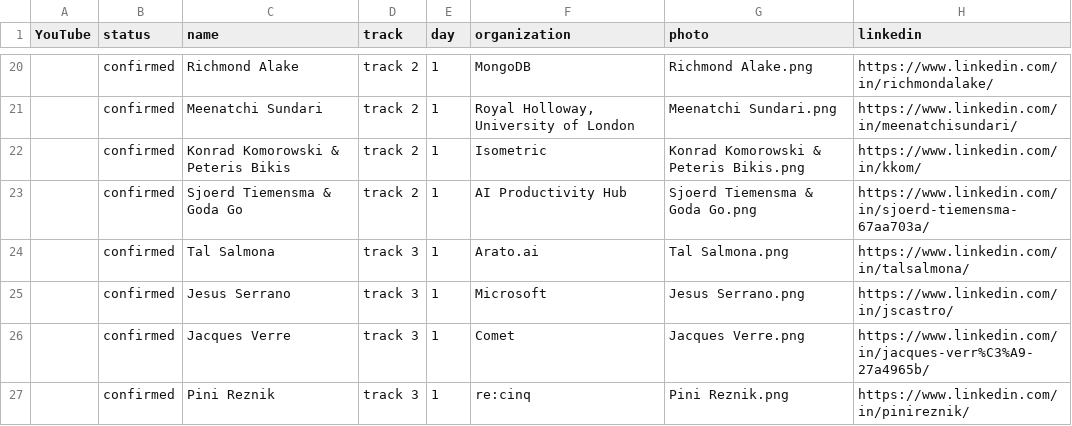
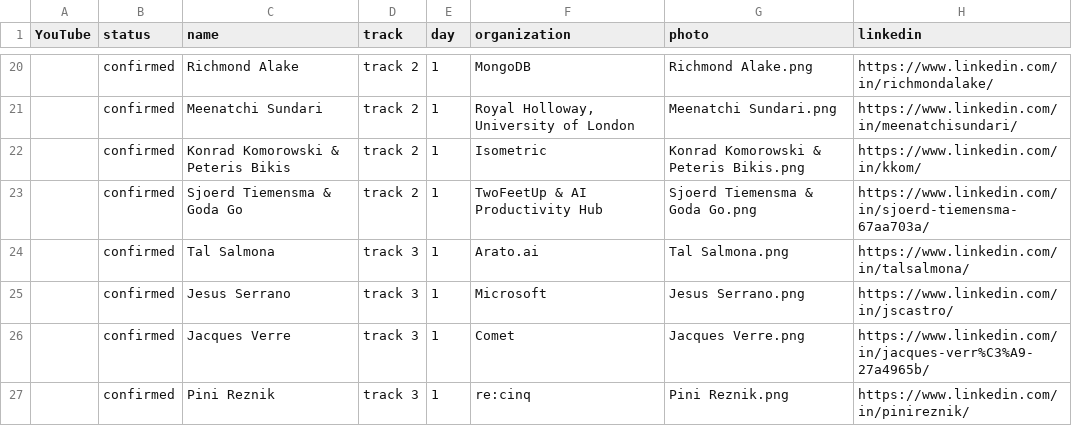
Before and after one commit to Prompt-Engineering-Conference/2026.promptengineering.rocks, a CSV file: home/_db/talks.csv, drawn as a sheet; only a part is shown, gaps mark what is left out; the diff names each change by its address in the sheet, - before the commit and + after, or states it on an @@ line.

Commit message:
Add files via upload

```diff
--- a/home/_db/talks.csv
+++ b/home/_db/talks.csv
-F23 (organization): AI Productivity Hub
+F23 (organization): TwoFeetUp & AI Productivity Hub
```
